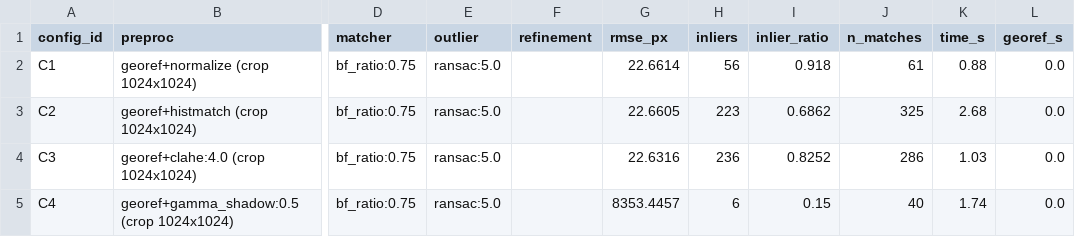
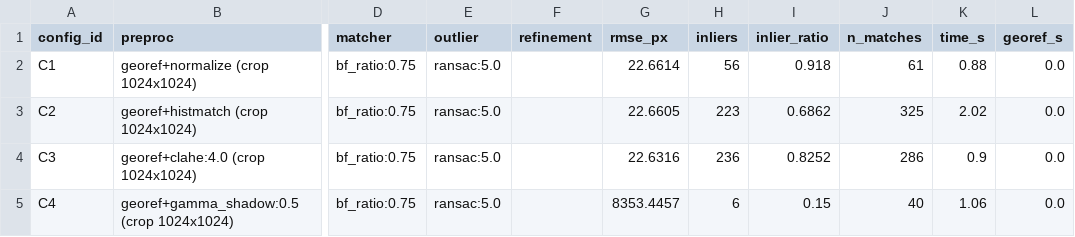
Before and after one commit to reyyishreyas/lunar-image-registration, a CSV file: results/logs/ablation.csv, drawn as a sheet; only a part is shown, gaps mark what is left out; the diff names each change by its address in the sheet, - before the commit and + after, or states it on an @@ line.

Commit message:
Verify Phase 2 experiments by full reproducible re-runs
- Re-ran C2, C3 (twice), C4 and all three CLAHE trials through the actual
  pipeline + YAML configs; every metric value reproduced exactly
- C2 22.6605/223/0.6862/325 | C3 22.6316/236/0.8252/286 | C4 8353.4457/6/0.15/40
- CLAHE: 2.0->23.0273, 4.0->22.6316 (selected, lowest RMSE), 8.0->22.6496
- Verified C4 huge RMSE genuine (same crops/GT/convention, wrong H) not an eval bug
- C1 row + pair1_gt.csv + pair crops verified unmodified; ratios math-checked
- ablation.csv/clahe_sweep.csv rebuilt canonical: single row per config, no
  NaN/blank/fabricated values (runtime updated to actual measured times)
- AI_EXECUTION_PLAN.md [x]+RESULT/VERIFY updated with re-verification provenance

```diff
--- a/results/logs/ablation.csv
+++ b/results/logs/ablation.csv
-K3 (time_s): 2.68
+K3 (time_s): 2.02
-K4 (time_s): 1.03
+K4 (time_s): 0.9
-K5 (time_s): 1.74
+K5 (time_s): 1.06
```
Also changed, not shown: 4 other files.
